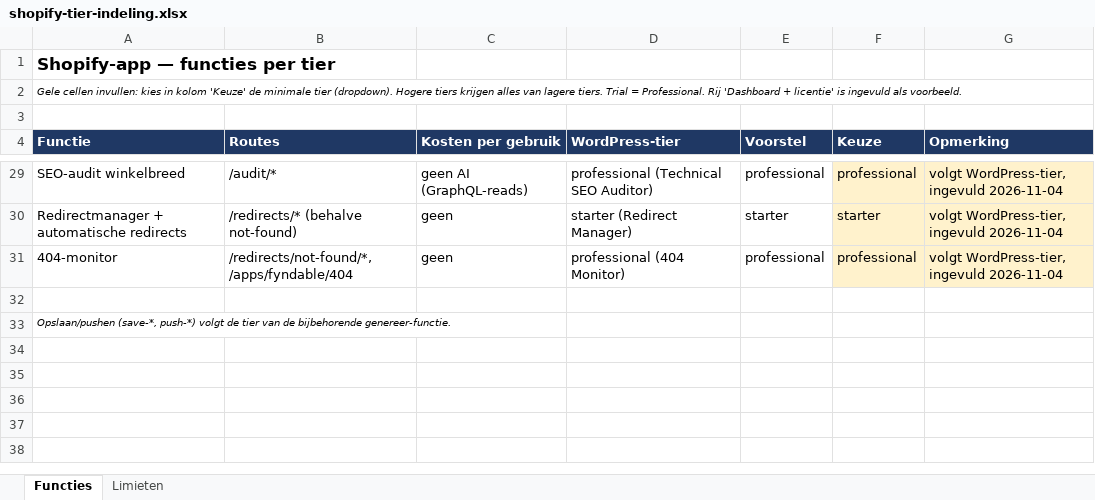
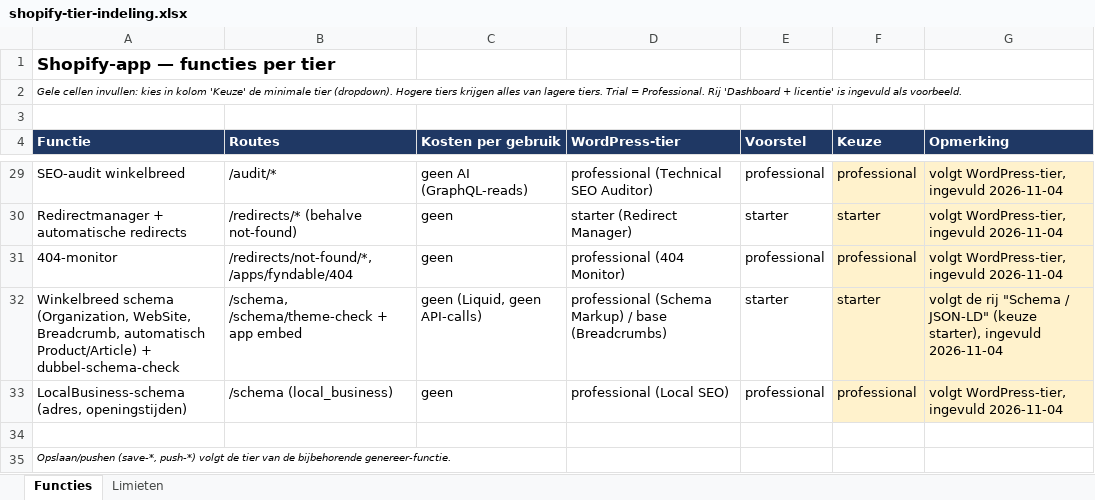
Before and after one commit to r-smink/fyndable, an Excel workbook: shopify-tier-indeling.xlsx, sheet Functies, drawn as a sheet; only a part is shown, gaps mark what is left out; values as stored, in another font and other column widths than the file's, no borders; the diff names each change by its address in the sheet, - before the commit and + after, or states it on an @@ line.

```diff
--- a/shopify-tier-indeling.xlsx (sheet Functies)
+++ b/shopify-tier-indeling.xlsx (sheet Functies)
+row 32: Winkelbreed schema (Organization, WebSite, Breadcrumb, automatisch Product/Article) + dubbel-schema-check | /schema, /schema/theme-check + app embed | geen (Liquid, geen API-calls) | professional (Schema Markup) / base (Breadcrumbs) | starter | starter | volgt de rij "Schema / JSON-LD" (keuze starter), ingevuld 2026-11-04
+row 33: LocalBusiness-schema (adres, openingstijden) | /schema (local_business) | geen | professional (Local SEO) | professional | professional | volgt WordPress-tier, ingevuld 2026-11-04
```
Also changed, not shown: 23 other files.
